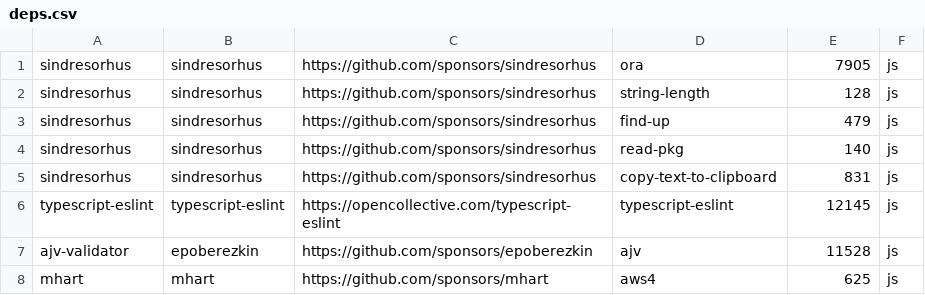
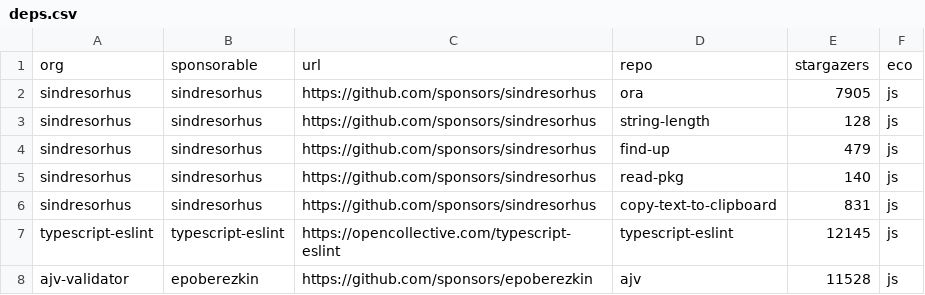
Before and after one commit to getsentry/deps, a CSV file: deps.csv, drawn as a sheet; only a part is shown; the shorter side is filled out with more unchanged rows; the diff names each change by its address in the sheet, - before the commit and + after, or states it on an @@ line.

```diff
--- a/deps.csv
+++ b/deps.csv
+row 1: org | sponsorable | url | repo | stargazers | eco
```
Also changed, not shown: 2 other files.
